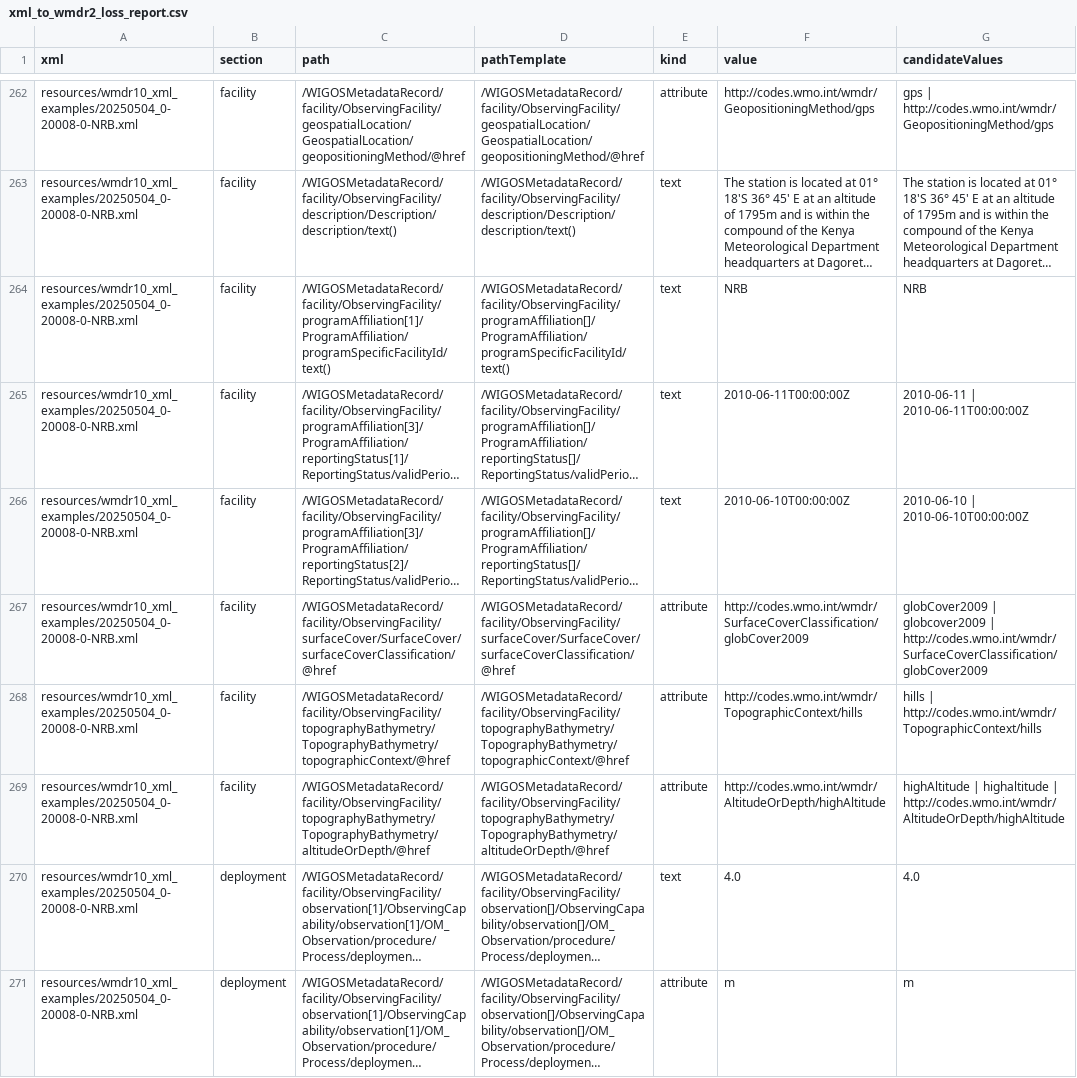
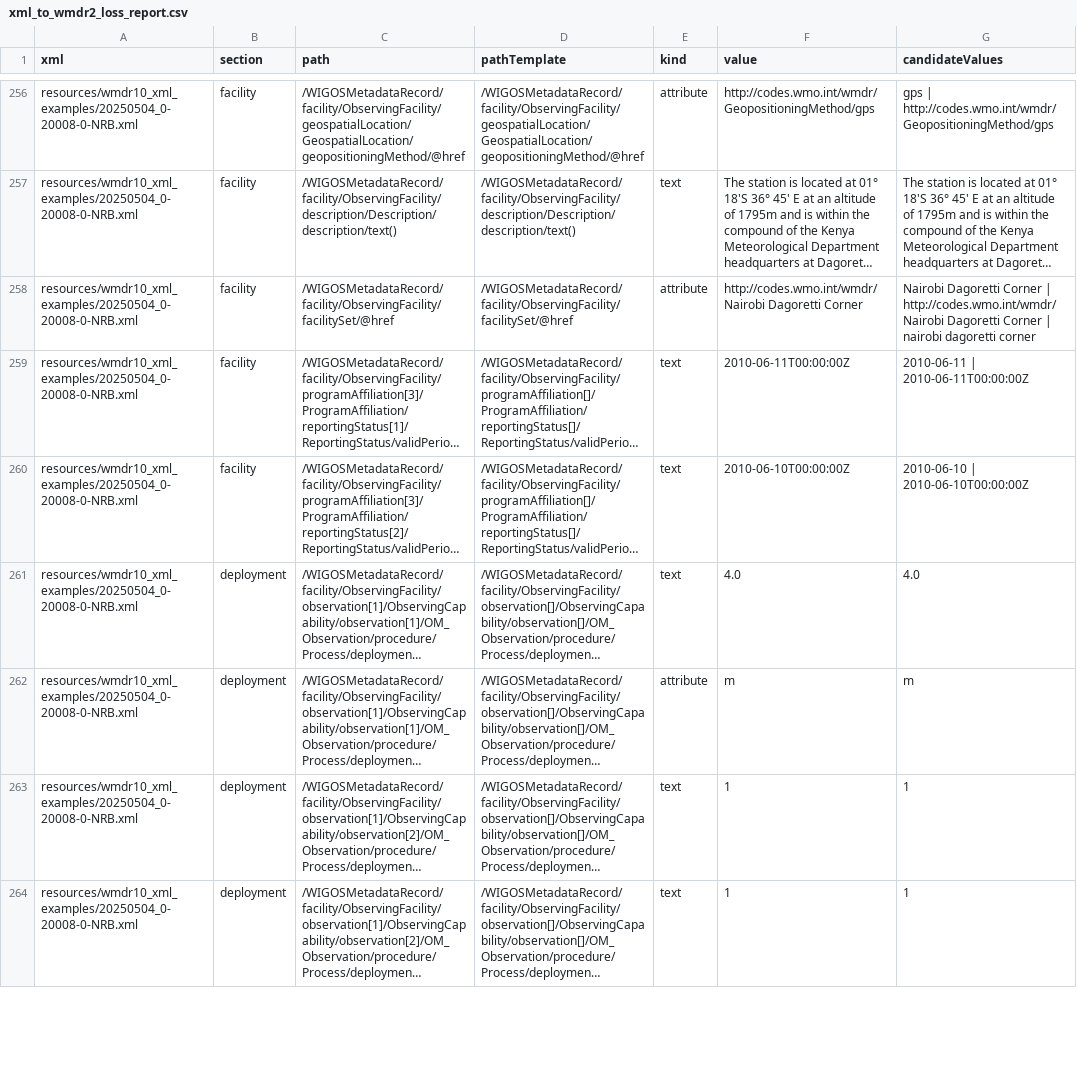
Before and after one commit to wmo-im/wmdr2-devt, a CSV file: reports/xml_to_wmdr2_loss_report.csv, drawn as a sheet; only a part is shown, gaps mark what is left out; the shorter side is filled out with more unchanged rows; long unchanged cells end in …; removed rows and columns are numbered as before the commit, all else as after; the diff covers the shown part only; the diff names each change by its address in the sheet, - before the commit and + after, or states it on an @@ line.

Commit message:
fix,feat:change of implementation of temporal* elements from aligned arrays to arrays of dated objects; add facility set references; add schedule objects and deployment schedule references; update README.md accordingly; update schemas; add tests; remove wmdr2-feature-collection.schema.json

```diff
--- a/reports/xml_to_wmdr2_loss_report.csv
+++ b/reports/xml_to_wmdr2_loss_report.csv
-C258 (path): /WIGOSMetadataRecord/facility/ObservingFacility/programAffiliation[1]/ProgramAffiliation/programSpecificFacilityId/text()
+C258 (path): /WIGOSMetadataRecord/facility/ObservingFacility/facilitySet/@href
-D258 (pathTemplate): /WIGOSMetadataRecord/facility/ObservingFacility/programAffiliation[]/ProgramAffiliation/programSpecificFacilityId/text()
+D258 (pathTemplate): /WIGOSMetadataRecord/facility/ObservingFacility/facilitySet/@href
-E258 (kind): text
+E258 (kind): attribute
-F258 (value): NRB
+F258 (value): http://codes.wmo.int/wmdr/Nairobi Dagoretti Corner
-G258 (candidateValues): NRB
+G258 (candidateValues): Nairobi Dagoretti Corner | http://codes.wmo.int/wmdr/Nairobi Dagoretti Corner | nairobi dagoretti corner
-row 267: resources/wmdr10_xml_examples/20250504_0-20008-0-NRB.xml | facility | /WIGOSMetadataRecord/facility/ObservingFacility/surfaceCover/SurfaceCover/surfaceCoverClassification/@href | /WIGOSMetadataRecord/facility/ObservingFacility/surfaceCover/SurfaceCover/surfaceCoverClassification/@href | attribute | http://codes.wmo.int/wmdr/SurfaceCoverClassification/globCover2009 | globCover2009 | globcover2009 | http://codes.wmo.int/wmdr/SurfaceCoverClassification/globCover2009
-row 268: resources/wmdr10_xml_examples/20250504_0-20008-0-NRB.xml | facility | /WIGOSMetadataRecord/facility/ObservingFacility/topographyBathymetry/TopographyBathymetry/topographicContext/@href | /WIGOSMetadataRecord/facility/ObservingFacility/topographyBathymetry/TopographyBathymetry/topographicContext/@href | attribute | http://codes.wmo.int/wmdr/TopographicContext/hills | hills | http://codes.wmo.int/wmdr/TopographicContext/hills
-row 269: resources/wmdr10_xml_examples/20250504_0-20008-0-NRB.xml | facility | /WIGOSMetadataRecord/facility/ObservingFacility/topographyBathymetry/TopographyBathymetry/altitudeOrDepth/@href | /WIGOSMetadataRecord/facility/ObservingFacility/topographyBathymetry/TopographyBathymetry/altitudeOrDepth/@href | attribute | http://codes.wmo.int/wmdr/AltitudeOrDepth/highAltitude | highAltitude | highaltitude | http://codes.wmo.int/wmdr/AltitudeOrDepth/highAltitude
```
Also changed, not shown: 8 added rows and 15 removed rows elsewhere in this file, reports/xml_to_wmdr2_loss_summary.csv, 19 other files.
